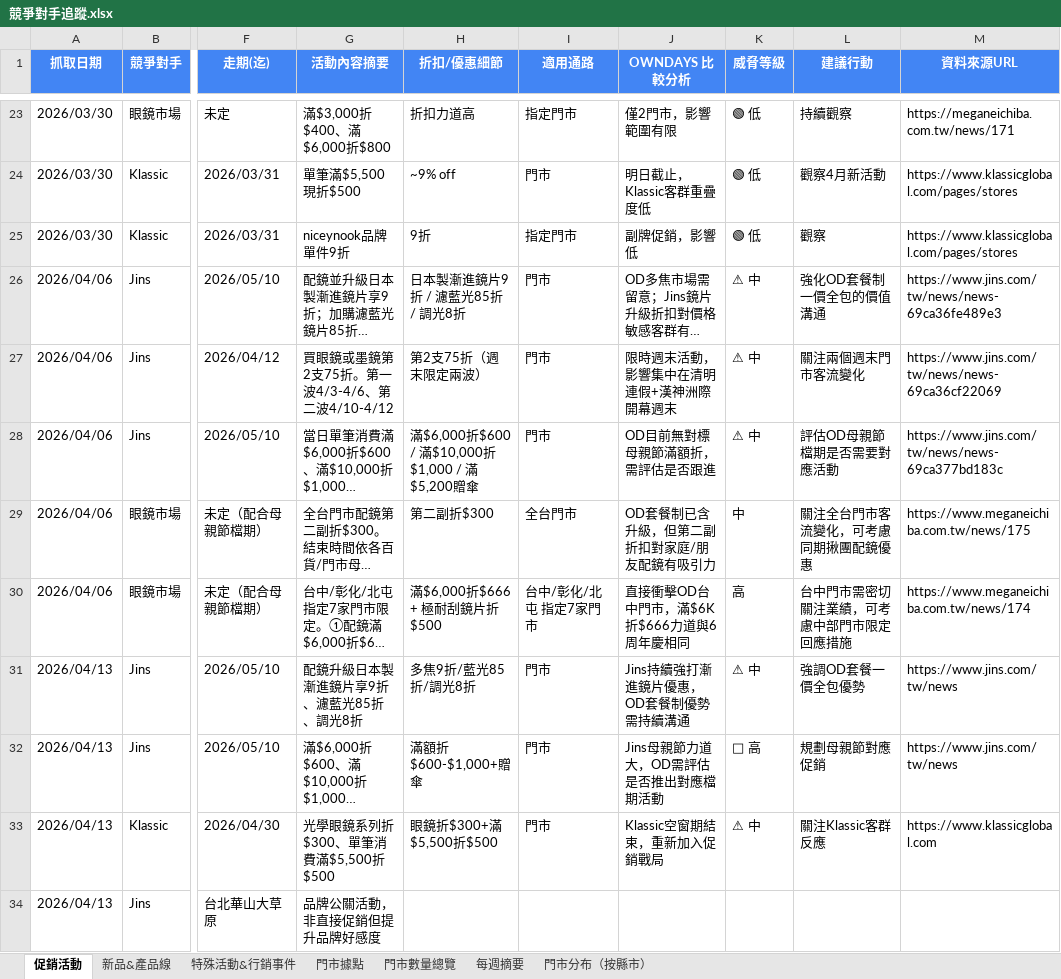
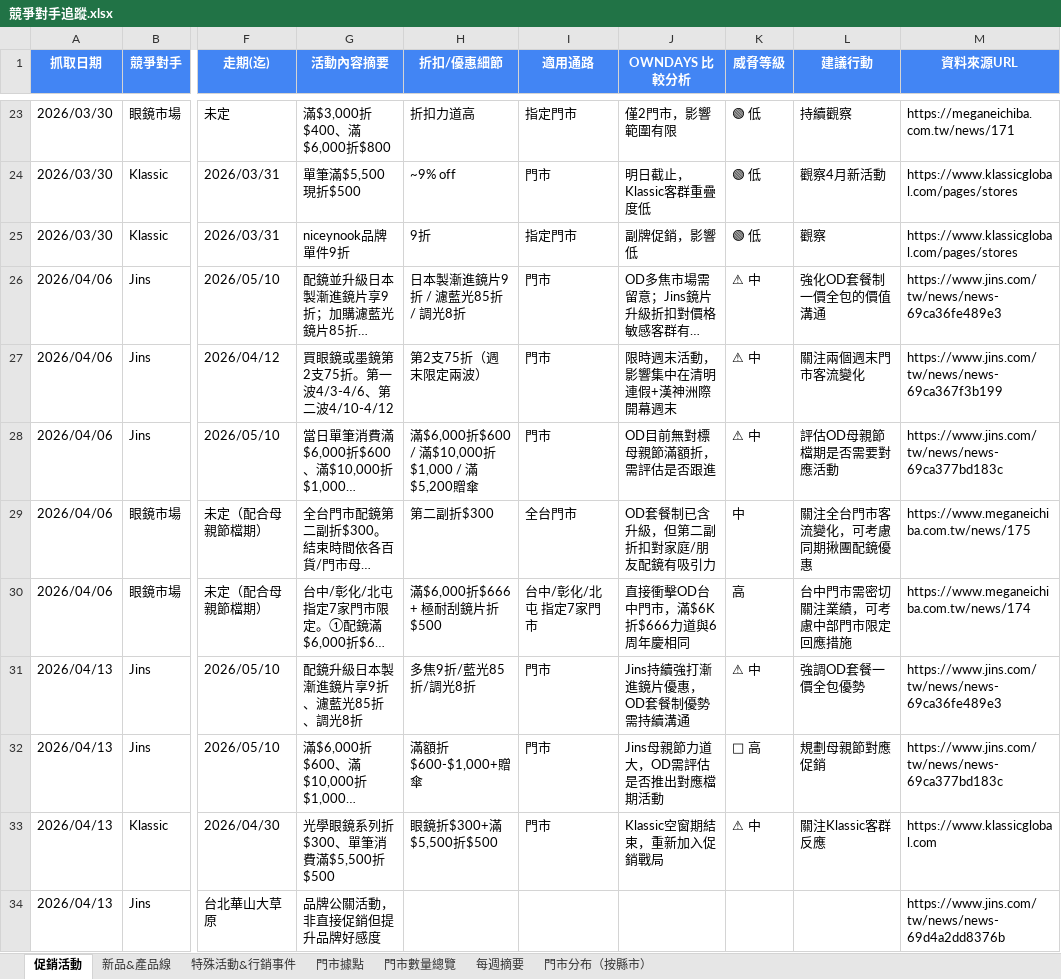
Before and after one commit to howard0820/OD-competitor, an Excel workbook: 競爭對手追蹤.xlsx, sheet 促銷活動, drawn as a sheet; only a part is shown, gaps mark what is left out; long unchanged cells end in …; values as stored, in another font and other column widths than the file's, no borders; the diff names each change by its address in the sheet, - before the commit and + after, or states it on an @@ line.

```diff
--- a/競爭對手追蹤.xlsx (sheet 促銷活動)
+++ b/競爭對手追蹤.xlsx (sheet 促銷活動)
-M27 (資料來源URL): https://www.jins.com/tw/news/news-69ca36cf22069
+M27 (資料來源URL): https://www.jins.com/tw/news/news-69ca367f3b199
-M31 (資料來源URL): https://www.jins.com/tw/news
+M31 (資料來源URL): https://www.jins.com/tw/news/news-69ca36fe489e3
-M32 (資料來源URL): https://www.jins.com/tw/news
+M32 (資料來源URL): https://www.jins.com/tw/news/news-69ca377bd183c
-M34 (資料來源URL): (empty)
+M34 (資料來源URL): https://www.jins.com/tw/news/news-69d4a2dd8376b
```
Also changed, not shown: 1 other file.
